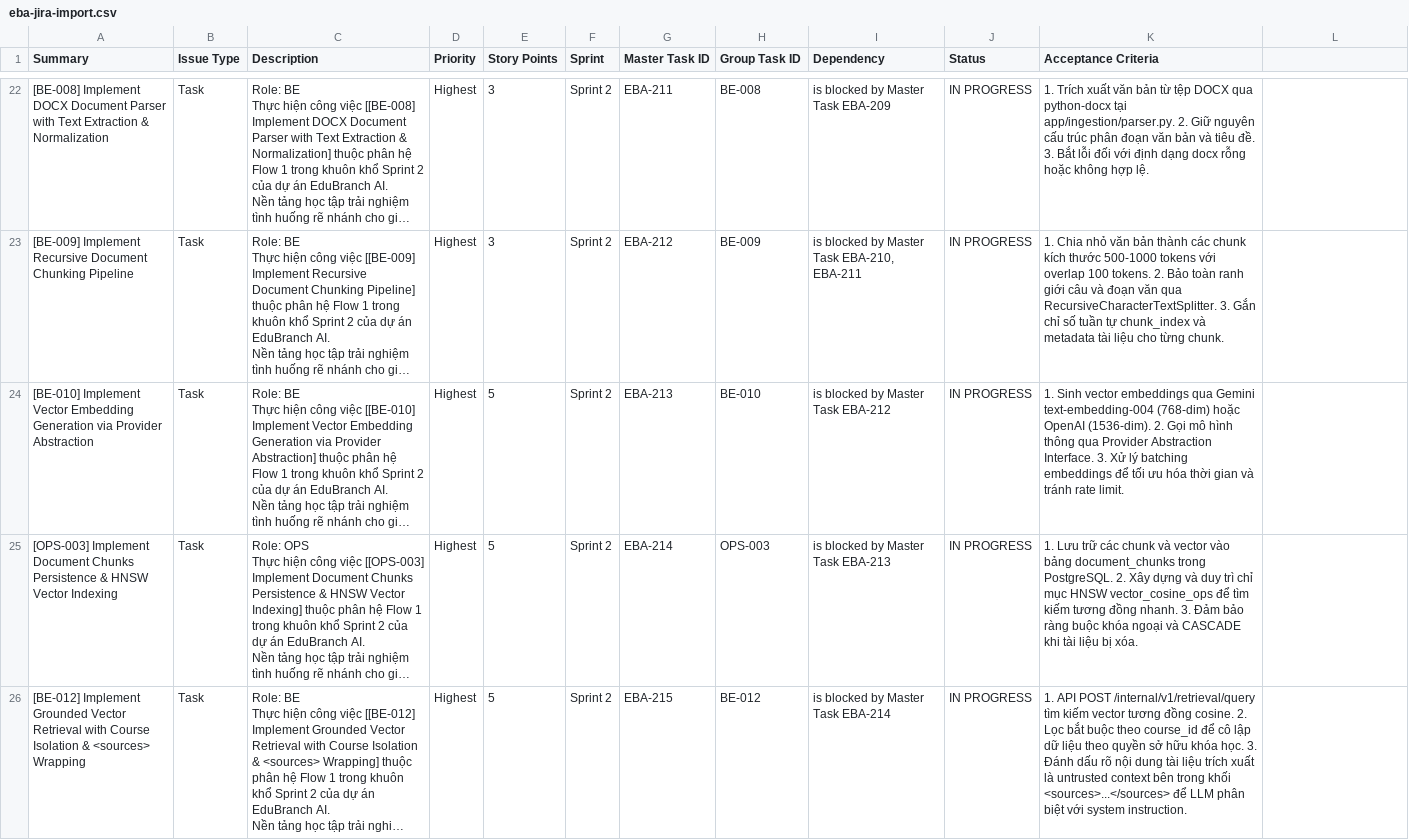
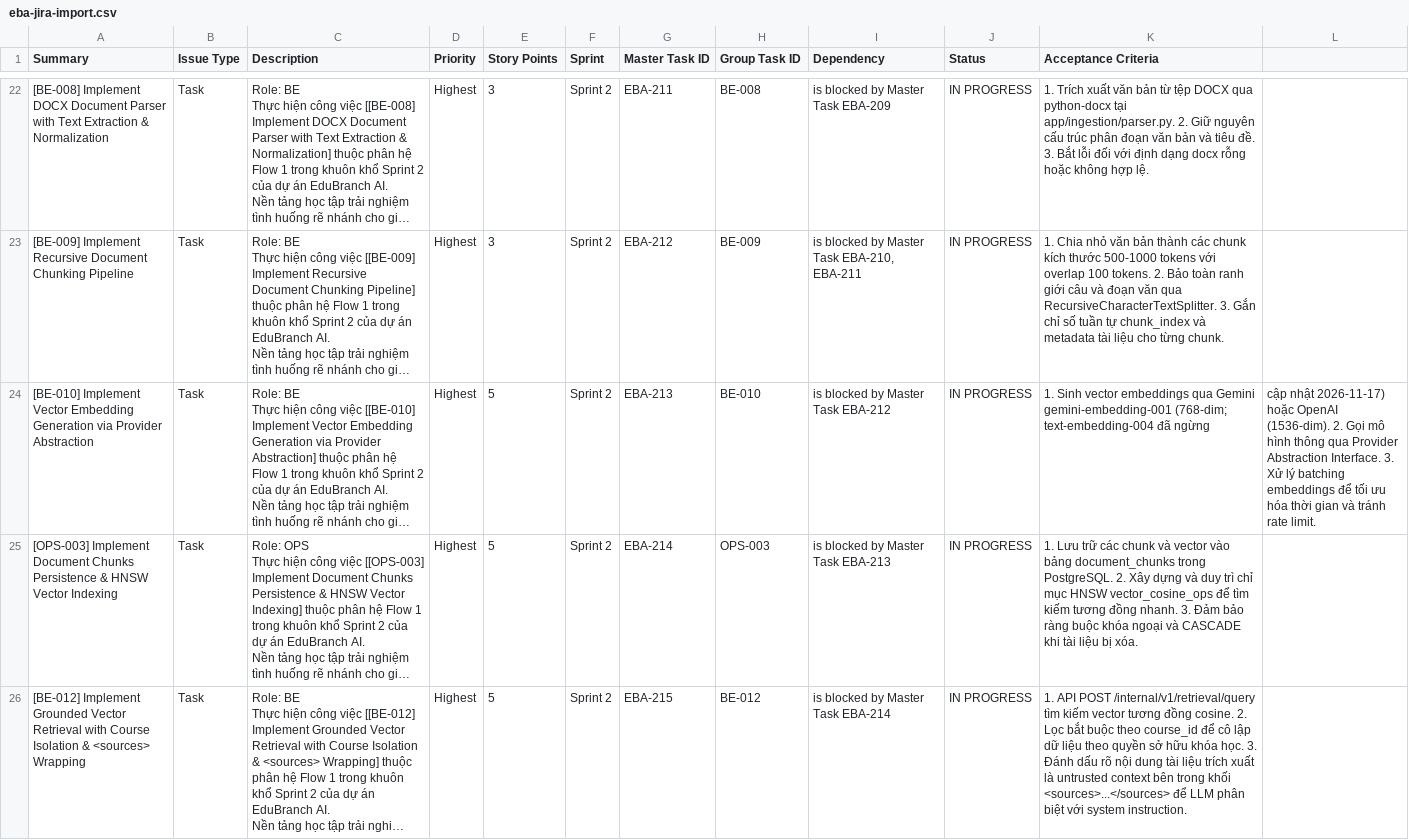
Before and after one commit to HoangNam2464/EduBranch-AI, a CSV file: docs/04_JIRA/eba-jira-import.csv, drawn as a sheet; only a part is shown, gaps mark what is left out; long unchanged cells end in …; the diff names each change by its address in the sheet, - before the commit and + after, or states it on an @@ line.

```diff
--- a/docs/04_JIRA/eba-jira-import.csv
+++ b/docs/04_JIRA/eba-jira-import.csv
-K24 (Acceptance Criteria): …qua Gemini text-embedding-004 (768-dim) hoặc OpenAI (1536-dim). 2. Gọi mô hình thông qua Provider Abstraction Interface. 3. Xử lý batching embeddings để tối ưu hóa thời gian và tránh rate limit.
+K24 (Acceptance Criteria): …qua Gemini gemini-embedding-001 (768-dim; text-embedding-004 đã ngừng
-L24: (empty)
+L24: cập nhật 2026-11-17) hoặc OpenAI (1536-dim). 2. Gọi mô hình thông qua Provider Abstraction Interface. 3. Xử lý batching embeddings để tối ưu hóa thời gian và tránh rate limit.
```
Also changed, not shown: 18 other files.
